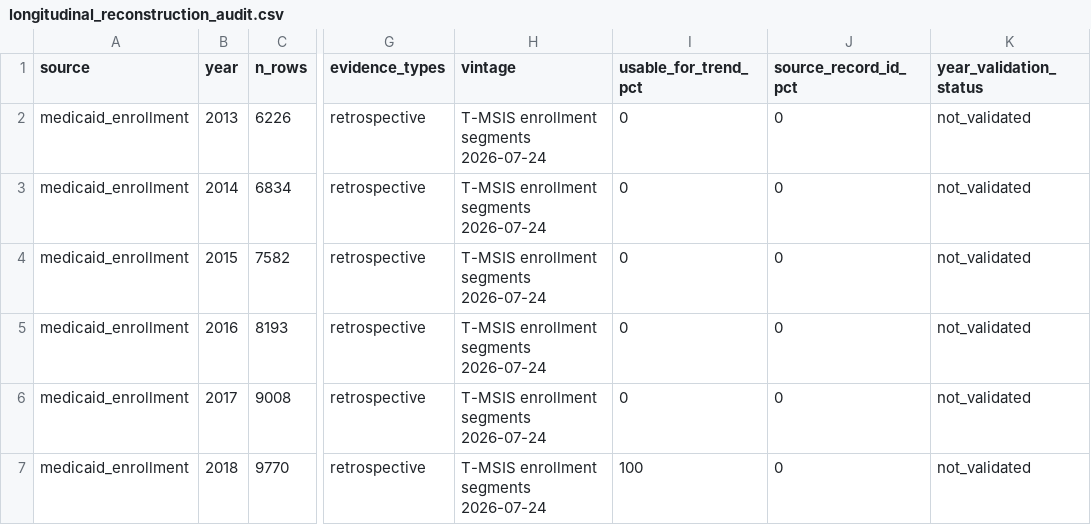
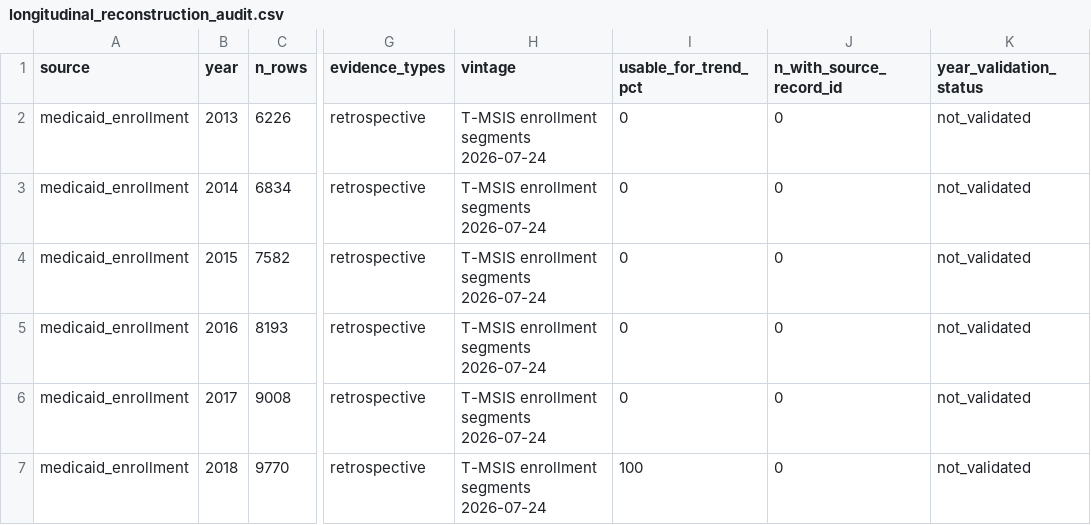
Before and after one commit to mufflyt/midwifery, a CSV file: artifacts/longitudinal_reconstruction_audit.csv, drawn as a sheet; only a part is shown, gaps mark what is left out; the diff names each change by its address in the sheet, - before the commit and + after, or states it on an @@ line.

```diff
--- a/artifacts/longitudinal_reconstruction_audit.csv
+++ b/artifacts/longitudinal_reconstruction_audit.csv
-J1: source_record_id_pct
+J1: n_with_source_record_id
```
Also changed, not shown: 2 other files.
